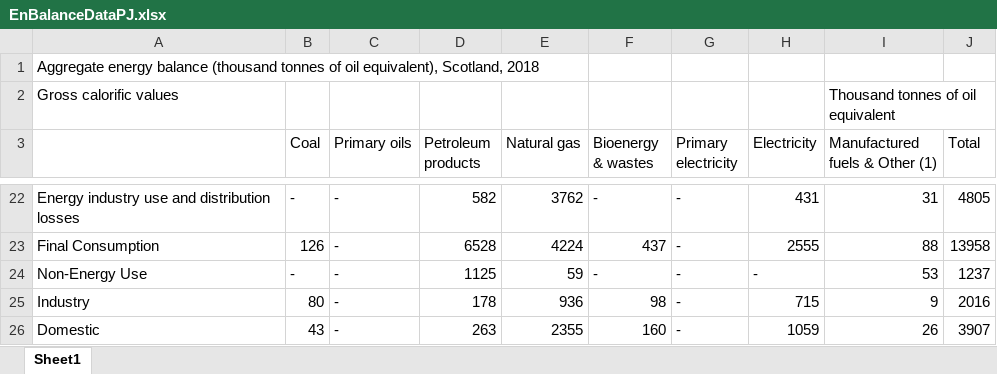
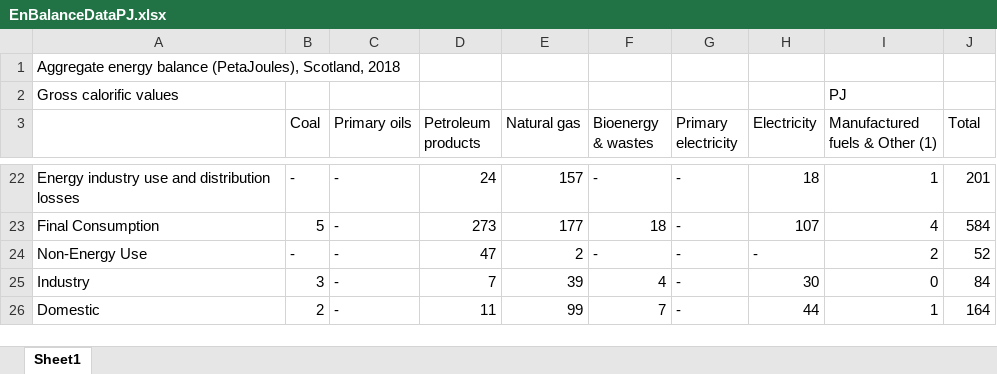
Before and after one commit to ischerr/Scottish-Energy-Statistics-Hub, an Excel workbook: Structure/1 - Whole System/EnBalanceDataPJ.xlsx, sheet Sheet1, drawn as a sheet; only a part is shown, gaps mark what is left out; values as stored, in another font and other column widths than the file's, no cell formats; the diff covers the shown part only; the diff names each change by its address in the sheet, - before the commit and + after, or states it on an @@ line.

```diff
--- a/Structure/1 - Whole System/EnBalanceDataPJ.xlsx (sheet Sheet1)
+++ b/Structure/1 - Whole System/EnBalanceDataPJ.xlsx (sheet Sheet1)
-A1: …energy balance (thousand tonnes of oil equivalent), Scotland, 2018
+A1: …energy balance (PetaJoules), Scotland, 2018
-I2 (Manufactured fuels & Other (1)): Thousand tonnes of oil equivalent
+I2 (Manufactured fuels & Other (1)): PJ
-D22 (Petroleum products): 582
+D22 (Petroleum products): 24
-E22 (Natural gas): 3762
+E22 (Natural gas): 157
-H22 (Electricity): 431
+H22 (Electricity): 18
-I22 (Manufactured fuels & Other (1)): 31
+I22 (Manufactured fuels & Other (1)): 1
-J22 (Total): 4805
+J22 (Total): 201
-B23 (Coal): 126
+B23 (Coal): 5
-D23 (Petroleum products): 6528
+D23 (Petroleum products): 273
-E23 (Natural gas): 4224
+E23 (Natural gas): 177
-F23 (Bioenergy & wastes): 437
+F23 (Bioenergy & wastes): 18
-H23 (Electricity): 2555
+H23 (Electricity): 107
-I23 (Manufactured fuels & Other (1)): 88
+I23 (Manufactured fuels & Other (1)): 4
-J23 (Total): 13958
+J23 (Total): 584
-D24 (Petroleum products): 1125
+D24 (Petroleum products): 47
-E24 (Natural gas): 59
+E24 (Natural gas): 2
-I24 (Manufactured fuels & Other (1)): 53
+I24 (Manufactured fuels & Other (1)): 2
-J24 (Total): 1237
+J24 (Total): 52
-B25 (Coal): 80
+B25 (Coal): 3
-D25 (Petroleum products): 178
+D25 (Petroleum products): 7
-E25 (Natural gas): 936
+E25 (Natural gas): 39
-F25 (Bioenergy & wastes): 98
+F25 (Bioenergy & wastes): 4
-H25 (Electricity): 715
+H25 (Electricity): 30
-I25 (Manufactured fuels & Other (1)): 9
+I25 (Manufactured fuels & Other (1)): 0
-J25 (Total): 2016
+J25 (Total): 84
-B26 (Coal): 43
+B26 (Coal): 2
-D26 (Petroleum products): 263
+D26 (Petroleum products): 11
-E26 (Natural gas): 2355
+E26 (Natural gas): 99
-F26 (Bioenergy & wastes): 160
+F26 (Bioenergy & wastes): 7
-H26 (Electricity): 1059
+H26 (Electricity): 44
-I26 (Manufactured fuels & Other (1)): 26
+I26 (Manufactured fuels & Other (1)): 1
-J26 (Total): 3907
+J26 (Total): 164
```
Also changed, not shown: 3 added rows, 3 removed rows and 67 edited cells elsewhere in this sheet, cell formats, formulas that keep their value, Structure/1 - Whole System/EnBalanceDataTWh.xlsx, 8 other files.
